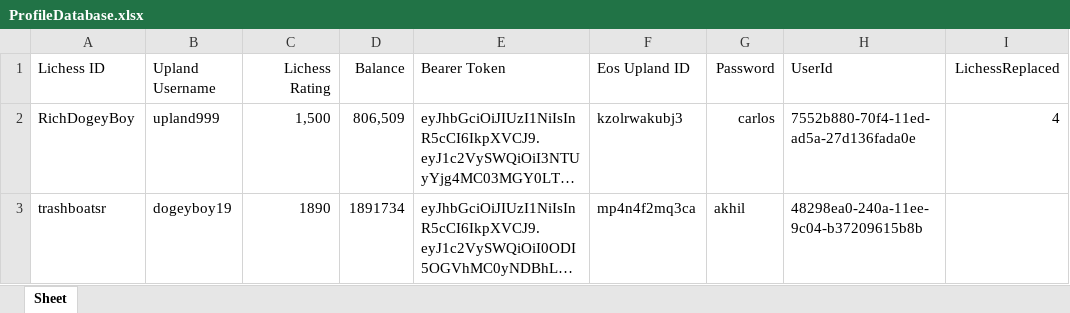
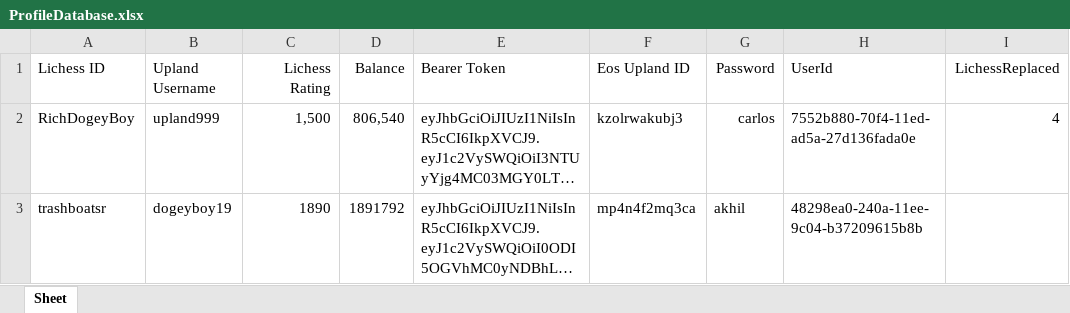
Before and after one commit to dogeyboy1932/Upland-Chess-App, an Excel workbook: XL Spreadsheets/ProfileDatabase.xlsx, sheet Sheet, drawn as a sheet; long unchanged cells end in …; values as stored, in another font and other column widths than the file's, no borders; the diff names each change by its address in the sheet, - before the commit and + after, or states it on an @@ line.

```diff
--- a/XL Spreadsheets/ProfileDatabase.xlsx (sheet Sheet)
+++ b/XL Spreadsheets/ProfileDatabase.xlsx (sheet Sheet)
-D2 (Balance): 806,509
+D2 (Balance): 806,540
-D3 (Balance): 1891734
+D3 (Balance): 1891792
```
Also changed, not shown: XL Spreadsheets/ChallengeMap.xlsx, 6 other files.
